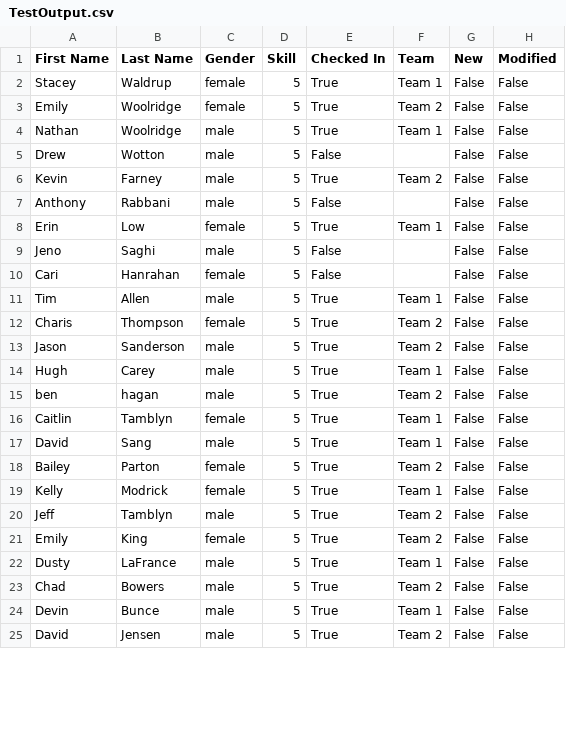
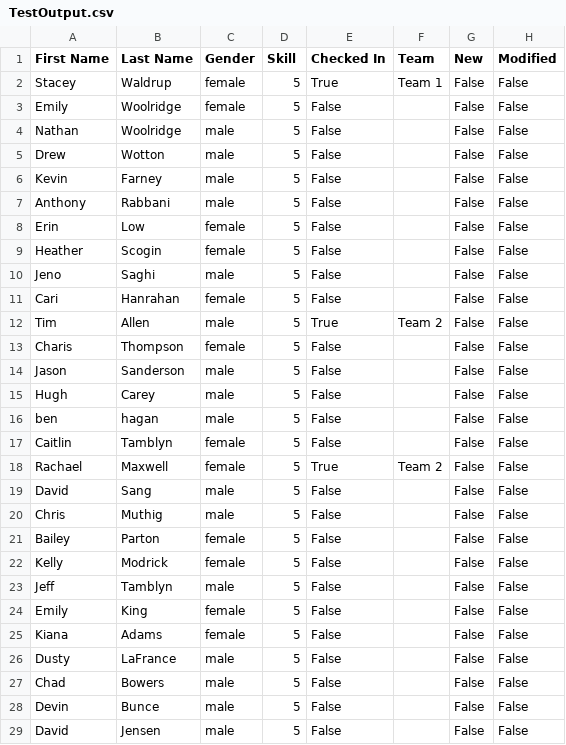
Before and after one commit to fusonmb/TeamGen, a CSV file: TestOutput.csv, drawn as a sheet; only a part is shown; the diff covers the shown part only.

```diff
--- a/TestOutput.csv
+++ b/TestOutput.csv
@@ -2,24 +2,28 @@ First Name,Last Name,Gender,Skill,Checked In,Team,New,Modified
 Stacey,Waldrup,female,5,True,Team 1,False,False
-Emily,Woolridge,female,5,True,Team 2,False,False
-Nathan,Woolridge,male,5,True,Team 1,False,False
+Emily,Woolridge,female,5,False,,False,False
+Nathan,Woolridge,male,5,False,,False,False
 Drew,Wotton,male,5,False,,False,False
-Kevin,Farney,male,5,True,Team 2,False,False
+Kevin,Farney,male,5,False,,False,False
 Anthony,Rabbani,male,5,False,,False,False
-Erin,Low,female,5,True,Team 1,False,False
+Erin,Low,female,5,False,,False,False
+Heather,Scogin,female,5,False,,False,False
 Jeno,Saghi,male,5,False,,False,False
 Cari,Hanrahan,female,5,False,,False,False
-Tim,Allen,male,5,True,Team 1,False,False
-Charis,Thompson,female,5,True,Team 2,False,False
-Jason,Sanderson,male,5,True,Team 2,False,False
-Hugh,Carey,male,5,True,Team 1,False,False
-ben,hagan,male,5,True,Team 2,False,False
-Caitlin,Tamblyn,female,5,True,Team 1,False,False
-David,Sang,male,5,True,Team 1,False,False
-Bailey,Parton,female,5,True,Team 2,False,False
-Kelly,Modrick,female,5,True,Team 1,False,False
-Jeff,Tamblyn,male,5,True,Team 2,False,False
-Emily,King,female,5,True,Team 2,False,False
-Dusty,LaFrance,male,5,True,Team 1,False,False
-Chad,Bowers,male,5,True,Team 2,False,False
-Devin,Bunce,male,5,True,Team 1,False,False
-David ,Jensen,male,5,True,Team 2,False,False
+Tim,Allen,male,5,True,Team 2,False,False
+Charis,Thompson,female,5,False,,False,False
+Jason,Sanderson,male,5,False,,False,False
+Hugh,Carey,male,5,False,,False,False
+ben,hagan,male,5,False,,False,False
+Caitlin,Tamblyn,female,5,False,,False,False
+Rachael,Maxwell,female,5,True,Team 2,False,False
+David,Sang,male,5,False,,False,False
+Chris,Muthig,male,5,False,,False,False
+Bailey,Parton,female,5,False,,False,False
+Kelly,Modrick,female,5,False,,False,False
+Jeff,Tamblyn,male,5,False,,False,False
+Emily,King,female,5,False,,False,False
+Kiana,Adams,female,5,False,,False,False
+Dusty,LaFrance,male,5,False,,False,False
+Chad,Bowers,male,5,False,,False,False
+Devin,Bunce,male,5,False,,False,False
+David ,Jensen,male,5,False,,False,False
```
Also changed, not shown: 3 added rows, 1 removed row and 37 edited cells elsewhere in this file, TestInput.csv, 5 other files.
